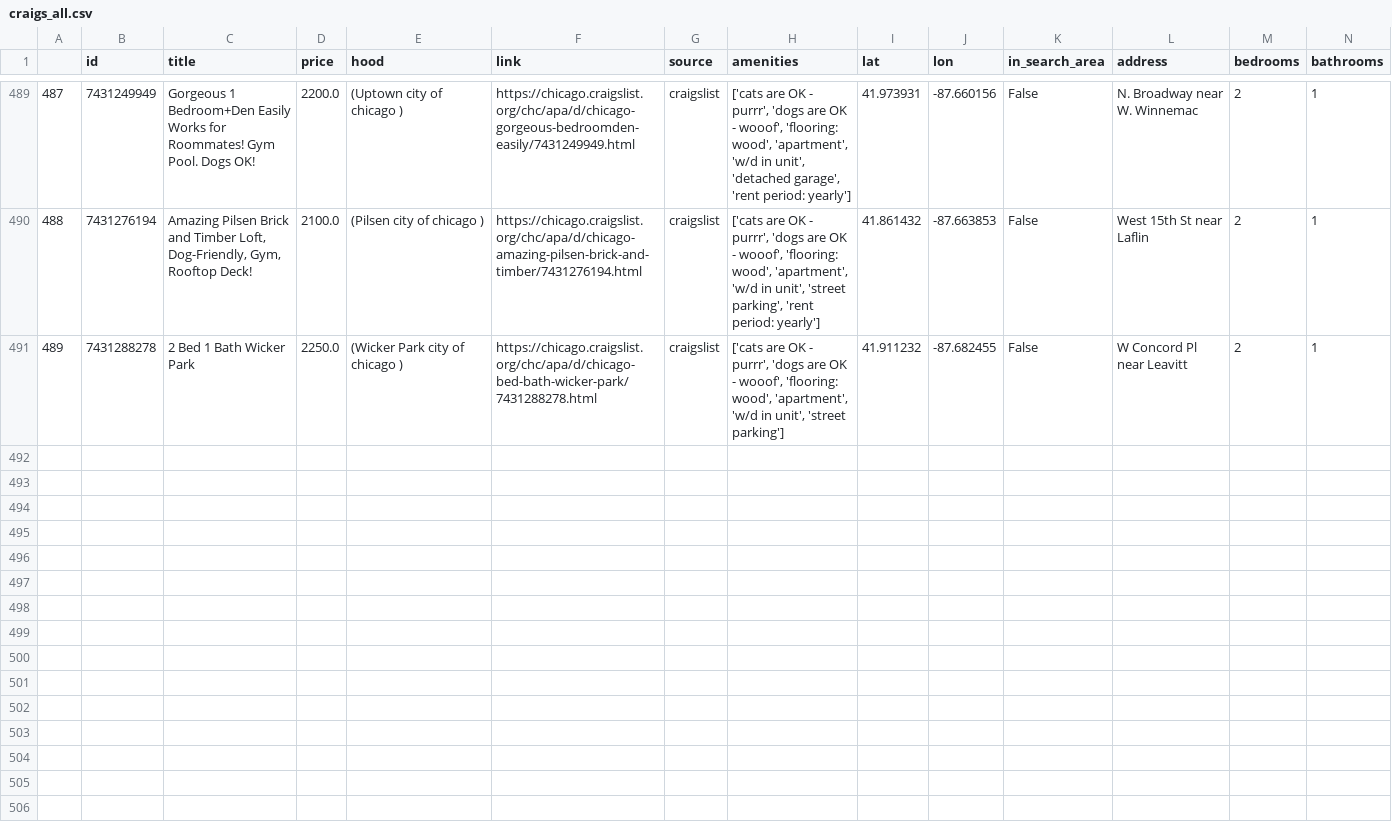
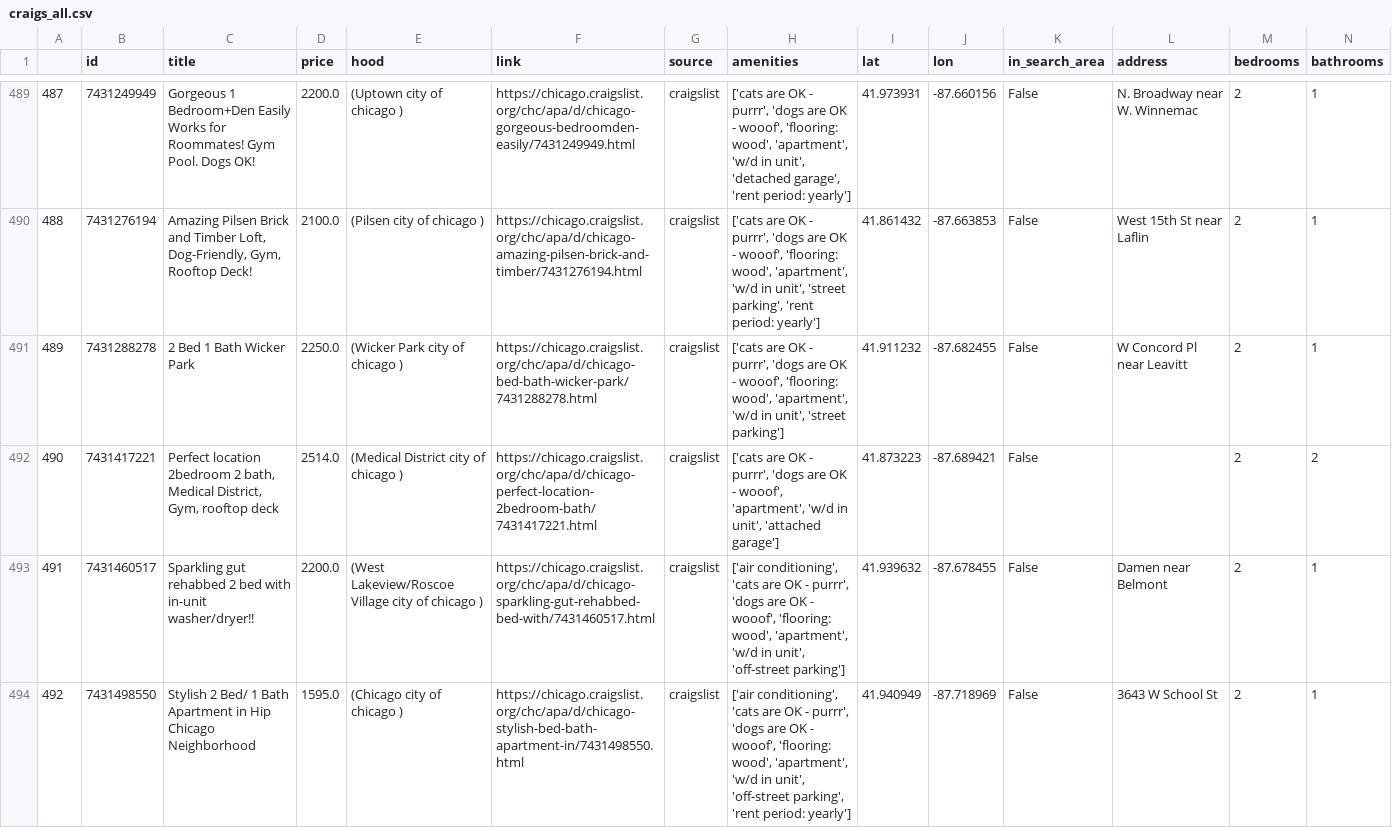
Before and after one commit to Landcruiser87/housing_search, a CSV file: data/craigs_all.csv, drawn as a sheet; only a part is shown, gaps mark what is left out; rows hold the shown columns only; the diff covers the shown part only; the diff names each change by its address in the sheet, - before the commit and + after, or states it on an @@ line.

```diff
--- a/data/craigs_all.csv
+++ b/data/craigs_all.csv
+row 492: 490 | 7431417221 | Perfect location 2bedroom 2 bath, Medical District, Gym, rooftop deck | 2514.0 | (Medical District city of chicago ) | https://chicago.craigslist.org/chc/apa/d/chicago-perfect-location-2bedroom-bath/7431417221.html | craigslist | ['cats are OK - purrr', 'dogs are OK - wooof', 'apartment', 'w/d in unit', 'attached garage'] | 41.873223 | -87.689421 | False |  | 2 | 2
+row 493: 491 | 7431460517 | Sparkling gut rehabbed 2 bed with in-unit washer/dryer!! | 2200.0 | (West Lakeview/Roscoe Village city of chicago ) | https://chicago.craigslist.org/chc/apa/d/chicago-sparkling-gut-rehabbed-bed-with/7431460517.html | craigslist | ['air conditioning', 'cats are OK - purrr', 'dogs are OK - wooof', 'flooring: wood', 'apartment', 'w/d in unit', 'off-street parking'] | 41.939632 | -87.678455 | False | Damen near Belmont | 2 | 1
+row 494: 492 | 7431498550 | Stylish 2 Bed/ 1 Bath Apartment in Hip Chicago Neighborhood | 1595.0 | (Chicago city of chicago ) | https://chicago.craigslist.org/chc/apa/d/chicago-stylish-bed-bath-apartment-in/7431498550.html | craigslist | ['air conditioning', 'cats are OK - purrr', 'dogs are OK - wooof', 'flooring: wood', 'apartment', 'w/d in unit', 'off-street parking', 'rent period: yearly'] | 41.940949 | -87.718969 | False | 3643 W School St | 2 | 1
```
Also changed, not shown: 6 added rows elsewhere in this file, 1 other file.
